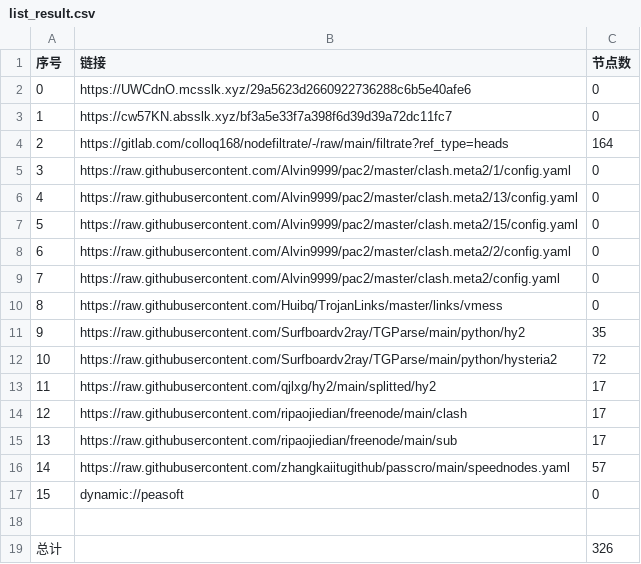
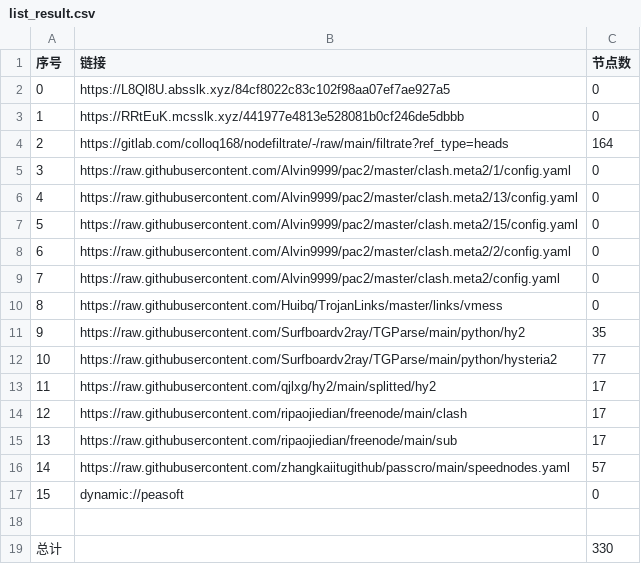
Before and after one commit to akflytiger/AutoMergePublicNodes, a CSV file: list_result.csv, drawn as a sheet.

```diff
--- a/list_result.csv
+++ b/list_result.csv
@@ -1,4 +1,4 @@
 序号,链接,节点数
-0,https://UWCdnO.mcsslk.xyz/29a5623d2660922736288c6b5e40afe6,0
-1,https://cw57KN.absslk.xyz/bf3a5e33f7a398f6d39d39a72dc11fc7,0
+0,https://L8Ql8U.absslk.xyz/84cf8022c83c102f98aa07ef7ae927a5,0
+1,https://RRtEuK.mcsslk.xyz/441977e4813e528081b0cf246de5dbbb,0
 2,https://gitlab.com/colloq168/nodefiltrate/-/raw/main/filtrate?ref_type=heads,164
@@ -11,3 +11,3 @@
 9,https://raw.githubusercontent.com/Surfboardv2ray/TGParse/main/python/hy2,35
-10,https://raw.githubusercontent.com/Surfboardv2ray/TGParse/main/python/hysteria2,72
+10,https://raw.githubusercontent.com/Surfboardv2ray/TGParse/main/python/hysteria2,77
 11,https://raw.githubusercontent.com/qjlxg/hy2/main/splitted/hy2,17
@@ -18,2 +18,2 @@
 
-总计,,326
+总计,,330
```
Also changed, not shown: 6 other files.
